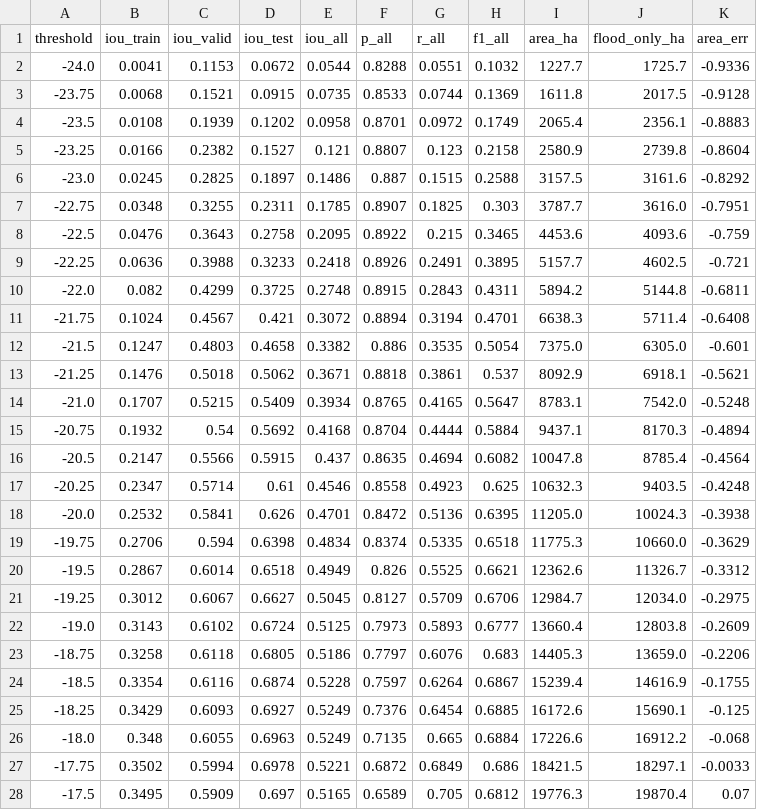
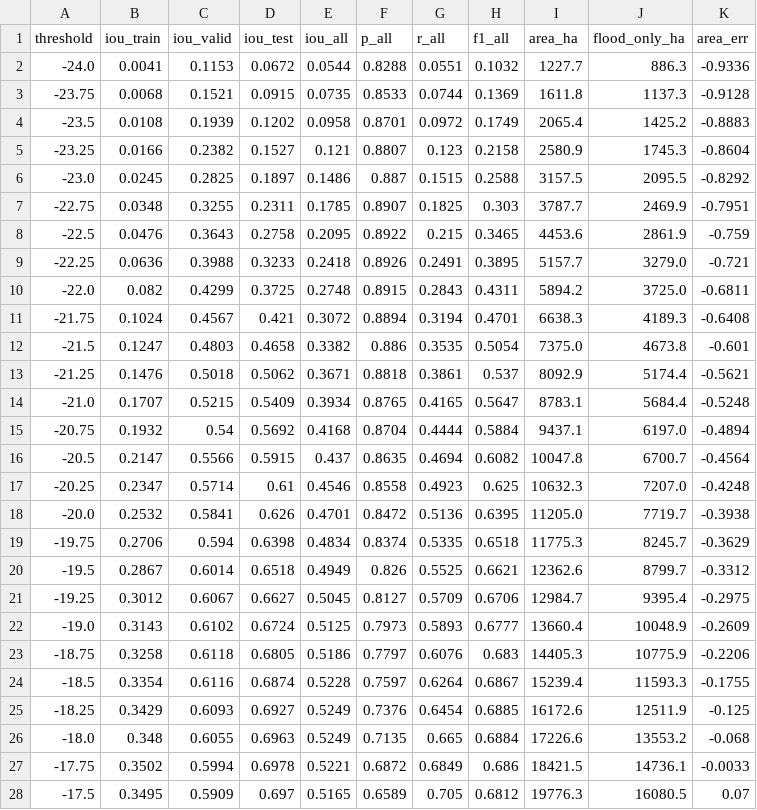
Before and after one commit to sruthi-swathandran/geospatial-portfolio, a CSV file: 01-sentinel1-flood-extent/results/operating_point.csv, drawn as a sheet; only a part is shown; the diff covers the shown part only.

```diff
--- a/01-sentinel1-flood-extent/results/operating_point.csv
+++ b/01-sentinel1-flood-extent/results/operating_point.csv
@@ -1,28 +1,28 @@
 threshold,iou_train,iou_valid,iou_test,iou_all,p_all,r_all,f1_all,area_ha,flood_only_ha,area_err
--24.0,0.0041,0.1153,0.0672,0.0544,0.8288,0.0551,0.1032,1227.7,1725.7,-0.9336
--23.75,0.0068,0.1521,0.0915,0.0735,0.8533,0.0744,0.1369,1611.8,2017.5,-0.9128
--23.5,0.0108,0.1939,0.1202,0.0958,0.8701,0.0972,0.1749,2065.4,2356.1,-0.8883
--23.25,0.0166,0.2382,0.1527,0.121,0.8807,0.123,0.2158,2580.9,2739.8,-0.8604
--23.0,0.0245,0.2825,0.1897,0.1486,0.887,0.1515,0.2588,3157.5,3161.6,-0.8292
--22.75,0.0348,0.3255,0.2311,0.1785,0.8907,0.1825,0.303,3787.7,3616.0,-0.7951
--22.5,0.0476,0.3643,0.2758,0.2095,0.8922,0.215,0.3465,4453.6,4093.6,-0.759
--22.25,0.0636,0.3988,0.3233,0.2418,0.8926,0.2491,0.3895,5157.7,4602.5,-0.721
--22.0,0.082,0.4299,0.3725,0.2748,0.8915,0.2843,0.4311,5894.2,5144.8,-0.6811
--21.75,0.1024,0.4567,0.421,0.3072,0.8894,0.3194,0.4701,6638.3,5711.4,-0.6408
--21.5,0.1247,0.4803,0.4658,0.3382,0.886,0.3535,0.5054,7375.0,6305.0,-0.601
--21.25,0.1476,0.5018,0.5062,0.3671,0.8818,0.3861,0.537,8092.9,6918.1,-0.5621
--21.0,0.1707,0.5215,0.5409,0.3934,0.8765,0.4165,0.5647,8783.1,7542.0,-0.5248
--20.75,0.1932,0.54,0.5692,0.4168,0.8704,0.4444,0.5884,9437.1,8170.3,-0.4894
--20.5,0.2147,0.5566,0.5915,0.437,0.8635,0.4694,0.6082,10047.8,8785.4,-0.4564
--20.25,0.2347,0.5714,0.61,0.4546,0.8558,0.4923,0.625,10632.3,9403.5,-0.4248
--20.0,0.2532,0.5841,0.626,0.4701,0.8472,0.5136,0.6395,11205.0,10024.3,-0.3938
--19.75,0.2706,0.594,0.6398,0.4834,0.8374,0.5335,0.6518,11775.3,10660.0,-0.3629
--19.5,0.2867,0.6014,0.6518,0.4949,0.826,0.5525,0.6621,12362.6,11326.7,-0.3312
--19.25,0.3012,0.6067,0.6627,0.5045,0.8127,0.5709,0.6706,12984.7,12034.0,-0.2975
--19.0,0.3143,0.6102,0.6724,0.5125,0.7973,0.5893,0.6777,13660.4,12803.8,-0.2609
--18.75,0.3258,0.6118,0.6805,0.5186,0.7797,0.6076,0.683,14405.3,13659.0,-0.2206
--18.5,0.3354,0.6116,0.6874,0.5228,0.7597,0.6264,0.6867,15239.4,14616.9,-0.1755
--18.25,0.3429,0.6093,0.6927,0.5249,0.7376,0.6454,0.6885,16172.6,15690.1,-0.125
--18.0,0.348,0.6055,0.6963,0.5249,0.7135,0.665,0.6884,17226.6,16912.2,-0.068
--17.75,0.3502,0.5994,0.6978,0.5221,0.6872,0.6849,0.686,18421.5,18297.1,-0.0033
--17.5,0.3495,0.5909,0.697,0.5165,0.6589,0.705,0.6812,19776.3,19870.4,0.07
+-24.0,0.0041,0.1153,0.0672,0.0544,0.8288,0.0551,0.1032,1227.7,886.3,-0.9336
+-23.75,0.0068,0.1521,0.0915,0.0735,0.8533,0.0744,0.1369,1611.8,1137.3,-0.9128
+-23.5,0.0108,0.1939,0.1202,0.0958,0.8701,0.0972,0.1749,2065.4,1425.2,-0.8883
+-23.25,0.0166,0.2382,0.1527,0.121,0.8807,0.123,0.2158,2580.9,1745.3,-0.8604
+-23.0,0.0245,0.2825,0.1897,0.1486,0.887,0.1515,0.2588,3157.5,2095.5,-0.8292
+-22.75,0.0348,0.3255,0.2311,0.1785,0.8907,0.1825,0.303,3787.7,2469.9,-0.7951
+-22.5,0.0476,0.3643,0.2758,0.2095,0.8922,0.215,0.3465,4453.6,2861.9,-0.759
+-22.25,0.0636,0.3988,0.3233,0.2418,0.8926,0.2491,0.3895,5157.7,3279.0,-0.721
+-22.0,0.082,0.4299,0.3725,0.2748,0.8915,0.2843,0.4311,5894.2,3725.0,-0.6811
+-21.75,0.1024,0.4567,0.421,0.3072,0.8894,0.3194,0.4701,6638.3,4189.3,-0.6408
+-21.5,0.1247,0.4803,0.4658,0.3382,0.886,0.3535,0.5054,7375.0,4673.8,-0.601
+-21.25,0.1476,0.5018,0.5062,0.3671,0.8818,0.3861,0.537,8092.9,5174.4,-0.5621
+-21.0,0.1707,0.5215,0.5409,0.3934,0.8765,0.4165,0.5647,8783.1,5684.4,-0.5248
+-20.75,0.1932,0.54,0.5692,0.4168,0.8704,0.4444,0.5884,9437.1,6197.0,-0.4894
+-20.5,0.2147,0.5566,0.5915,0.437,0.8635,0.4694,0.6082,10047.8,6700.7,-0.4564
+-20.25,0.2347,0.5714,0.61,0.4546,0.8558,0.4923,0.625,10632.3,7207.0,-0.4248
+-20.0,0.2532,0.5841,0.626,0.4701,0.8472,0.5136,0.6395,11205.0,7719.7,-0.3938
+-19.75,0.2706,0.594,0.6398,0.4834,0.8374,0.5335,0.6518,11775.3,8245.7,-0.3629
+-19.5,0.2867,0.6014,0.6518,0.4949,0.826,0.5525,0.6621,12362.6,8799.7,-0.3312
+-19.25,0.3012,0.6067,0.6627,0.5045,0.8127,0.5709,0.6706,12984.7,9395.4,-0.2975
+-19.0,0.3143,0.6102,0.6724,0.5125,0.7973,0.5893,0.6777,13660.4,10048.9,-0.2609
+-18.75,0.3258,0.6118,0.6805,0.5186,0.7797,0.6076,0.683,14405.3,10775.9,-0.2206
+-18.5,0.3354,0.6116,0.6874,0.5228,0.7597,0.6264,0.6867,15239.4,11593.3,-0.1755
+-18.25,0.3429,0.6093,0.6927,0.5249,0.7376,0.6454,0.6885,16172.6,12511.9,-0.125
+-18.0,0.348,0.6055,0.6963,0.5249,0.7135,0.665,0.6884,17226.6,13553.2,-0.068
+-17.75,0.3502,0.5994,0.6978,0.5221,0.6872,0.6849,0.686,18421.5,14736.1,-0.0033
+-17.5,0.3495,0.5909,0.697,0.5165,0.6589,0.705,0.6812,19776.3,16080.5,0.07
```
Also changed, not shown: 22 edited cells elsewhere in this file, 01-sentinel1-flood-extent/MANIFEST.csv, 01-sentinel1-flood-extent/MANIFEST_files.csv, 22 other files.
